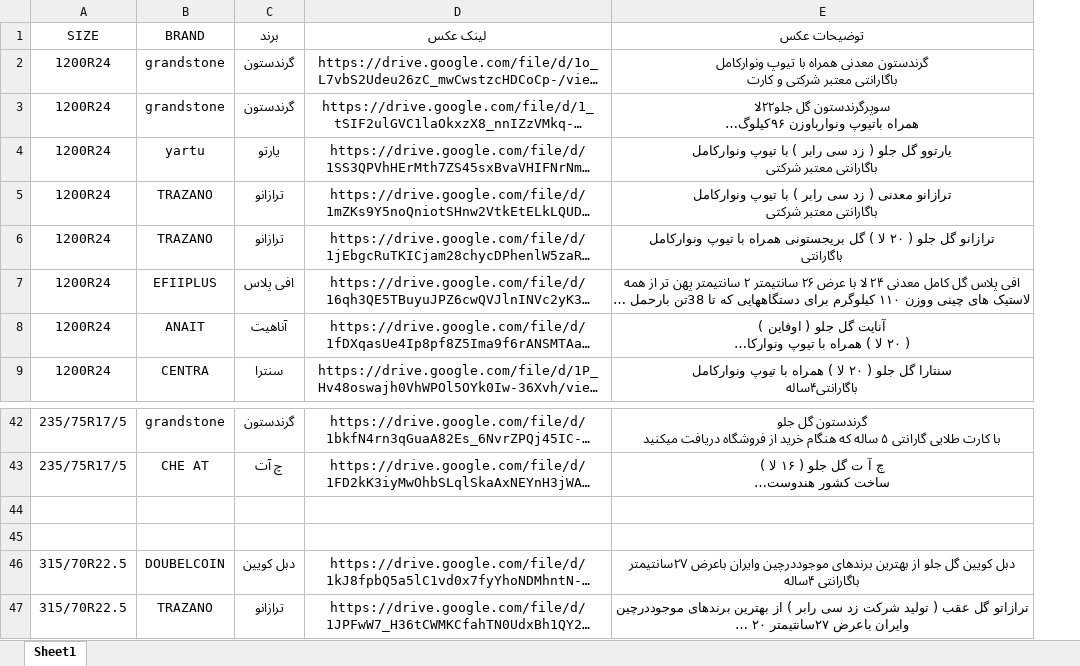
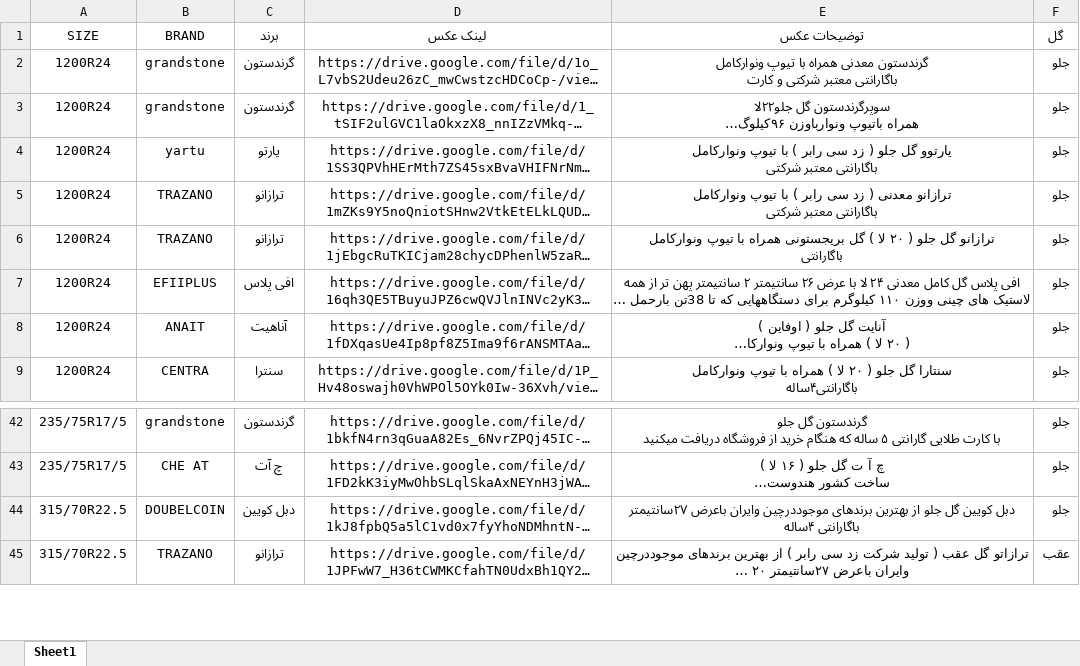
Before and after one commit to rezaAdinepour/Tire-Management-App, an Excel workbook: assests/Tire_Images/data.xlsx, sheet Sheet1, drawn as a sheet; only a part is shown, gaps mark what is left out; long unchanged cells end in …; values as stored, in another font and other column widths than the file's, no borders; removed rows and columns are numbered as before the commit, all else as after; the diff names each change by its address in the sheet, - before the commit and + after, or states it on an @@ line.

```diff
--- a/assests/Tire_Images/data.xlsx (sheet Sheet1)
+++ b/assests/Tire_Images/data.xlsx (sheet Sheet1)
+column F (گل), rows 2-9: all جلو; rows 42-45: جلو | جلو | جلو | عقب
-row 44: (empty)
-row 45: (empty)
```
Also changed, not shown: 5 other files.
